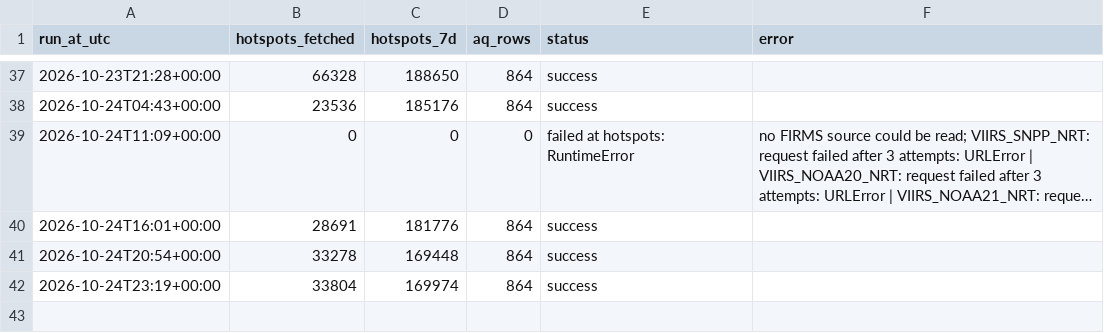
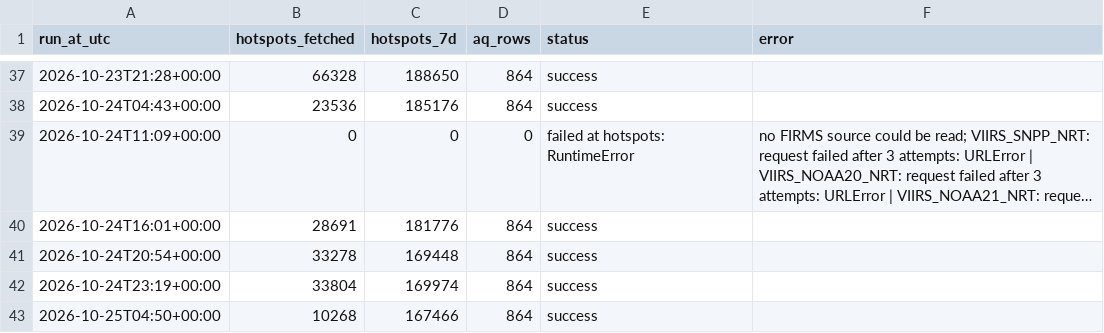
Before and after one commit to Din131/indonesia-haze-monitor, a CSV file: data/run_log.csv, drawn as a sheet; only a part is shown, gaps mark what is left out; long unchanged cells end in ….

```diff
--- a/data/run_log.csv
+++ b/data/run_log.csv
@@ -42 +42,2 @@ run_at_utc,hotspots_fetched,hotspots_7d,aq_rows,status,error
 2026-10-24T23:19+00:00,33804,169974,864,success,
+2026-10-25T04:50+00:00,10268,167466,864,success,
```
Also changed, not shown: 5 other files.
